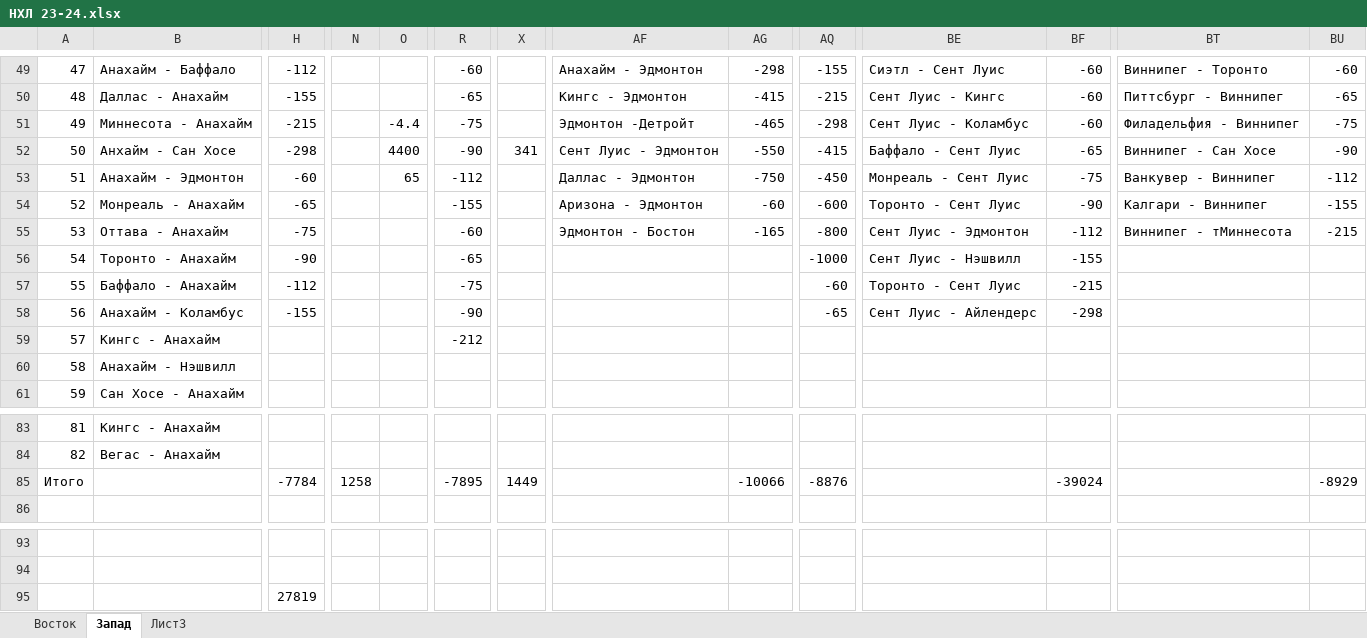
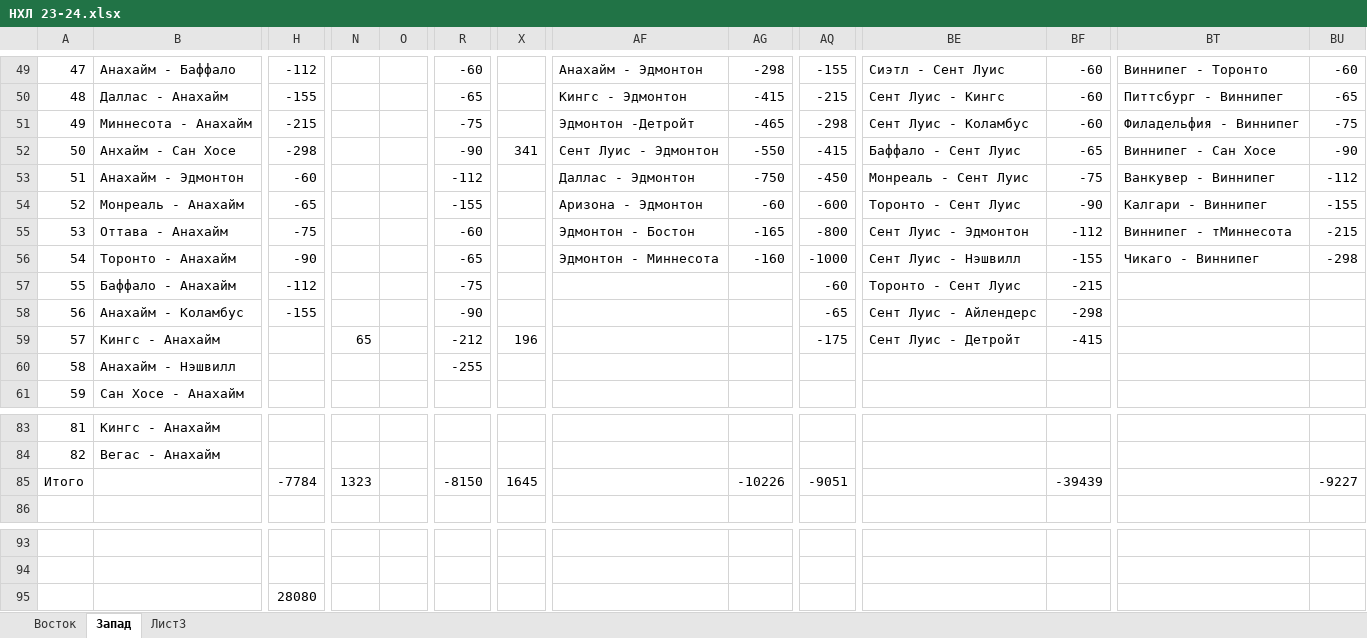
Before and after one commit to EugenySobyanin/Repository_1, an Excel workbook: Ставки/НХЛ 23-24.xlsx, sheet Запад, drawn as a sheet; only a part is shown, gaps mark what is left out; values as stored, in another font and other column widths than the file's, no cell formats; the diff names each change by its address in the sheet, - before the commit and + after, or states it on an @@ line.

```diff
--- a/Ставки/НХЛ 23-24.xlsx (sheet Запад)
+++ b/Ставки/НХЛ 23-24.xlsx (sheet Запад)
-O51: -4.4
+O51: (empty)
-O52: 4400
+O52: (empty)
-O53: 65
+O53: (empty)
-AF56: (empty)
+AF56: Эдмонтон - Миннесота
-AG56: (empty)
+AG56: -160
-BT56: (empty)
+BT56: Чикаго - Виннипег
-BU56: (empty)
+BU56: -298
-N59: (empty)
+N59: 65
-X59: (empty)
+X59: 196
-AQ59: (empty)
+AQ59: -175
-BE59: (empty)
+BE59: Сент Луис - Детройт
-BF59: (empty)
+BF59: -415
-R60: (empty)
+R60: -255
-N85: 1258
+N85: 1323
-R85: -7895
+R85: -8150
-X85: 1449
+X85: 1645
-AG85: -10066
+AG85: -10226
-AQ85: -8876
+AQ85: -9051
-BF85: -39024
+BF85: -39439
-BU85: -8929
+BU85: -9227
-H95: 27819
+H95: 28080
```
Also changed, not shown: sheet Восток, cell formats.
